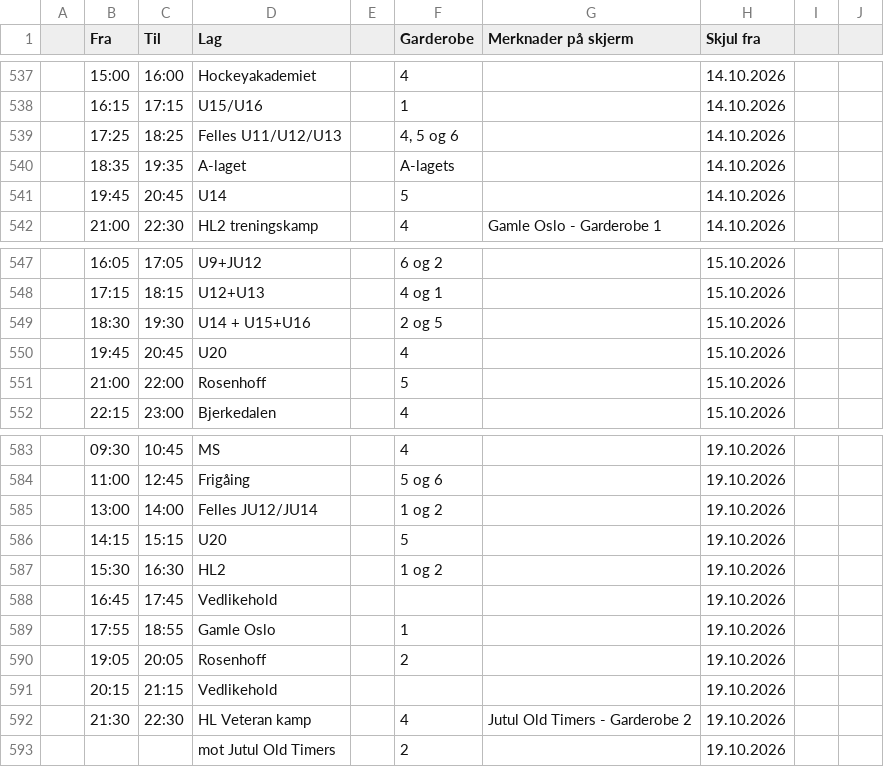
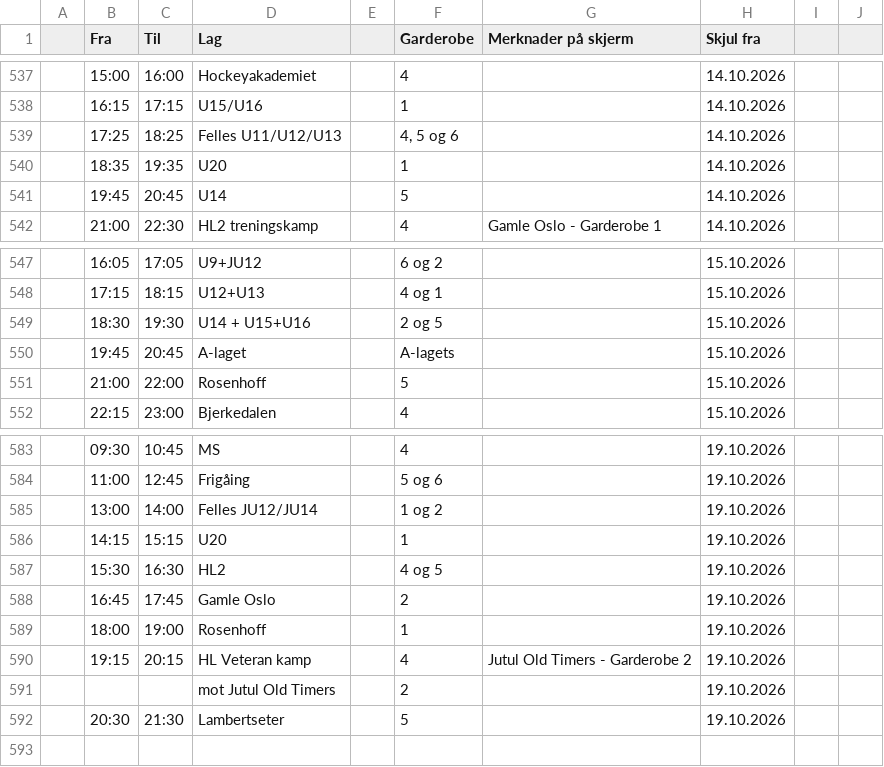
Before and after one commit to rislerasle1/iceice, a CSV file: data/schedule.csv, drawn as a sheet; only a part is shown, gaps mark what is left out; removed rows and columns are numbered as before the commit, all else as after; the diff names each change by its address in the sheet, - before the commit and + after, or states it on an @@ line.

Commit message:
Oppdater istider (2026-10-12 22:36 UTC)

```diff
--- a/data/schedule.csv
+++ b/data/schedule.csv
-D540 (Lag): A-laget
+D540 (Lag): U20
-F540 (Garderobe): A-lagets
+F540 (Garderobe): 1
-D550 (Lag): U20
+D550 (Lag): A-laget
-F550 (Garderobe): 4
+F550 (Garderobe): A-lagets
-F586 (Garderobe): 5
+F586 (Garderobe): 1
-F587 (Garderobe): 1 og 2
+F587 (Garderobe): 4 og 5
-D588 (Lag): Vedlikehold
+D588 (Lag): Gamle Oslo
-F588 (Garderobe): (empty)
+F588 (Garderobe): 2
-row 589:  | 17:55 | 18:55 | Gamle Oslo |  | 1 |  | 19.10.2026
-B589 (Fra): 19:05
+B589 (Fra): 18:00
-C589 (Til): 20:05
+C589 (Til): 19:00
-F589 (Garderobe): 2
+F589 (Garderobe): 1
-row 591:  | 20:15 | 21:15 | Vedlikehold |  |  |  | 19.10.2026
-B590 (Fra): 21:30
+B590 (Fra): 19:15
-C590 (Til): 22:30
+C590 (Til): 20:15
+row 592:  | 20:30 | 21:30 | Lambertseter |  | 5 |  | 19.10.2026
```
